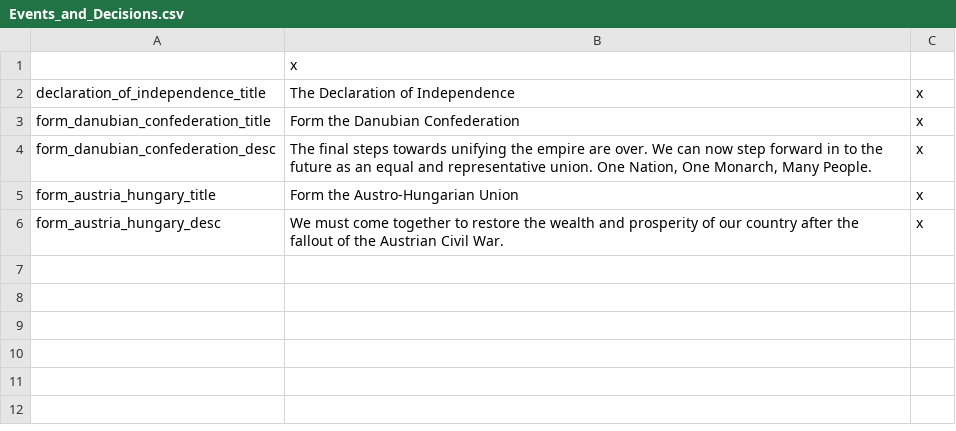
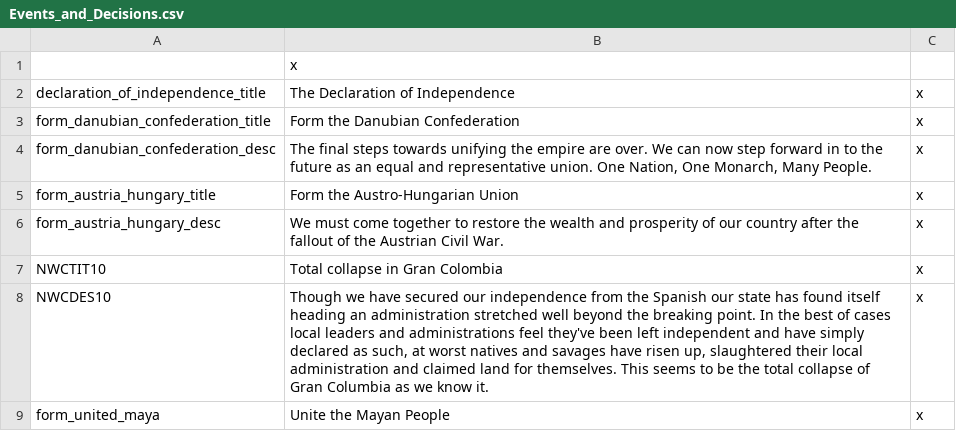
Before and after one commit to NevadaUK/Victoria2CrossCresentCrowns, a CSV file: 1800MegaSession/localisation/Events_and_Decisions.csv, drawn as a sheet.

```diff
--- a/1800MegaSession/localisation/Events_and_Decisions.csv
+++ b/1800MegaSession/localisation/Events_and_Decisions.csv
@@ -6 +6,4 @@ form_austria_hungary_title;Form the Austro-Hungarian Union;x
 form_austria_hungary_desc;We must come together to restore the wealth and prosperity of our country after the fallout of the Austrian Civil War.;x
+NWCTIT10; Total collapse in Gran Colombia;x
+NWCDES10; Though we have secured our independence from the Spanish our state has found itself heading an administration stretched well beyond the breaking point. In the best of cases local leaders and administrations feel they've been left independent and have simply declared as such, at worst natives and savages have risen up, slaughtered their local administration and claimed land for themselves. This seems to be the total collapse of Gran Columbia as we know it.;x
+form_united_maya;Unite the Mayan People;x
```
Also changed, not shown: 1800MegaSession/localisation/0MAM_Provinces.csv, 1800MegaSession/localisation/CountryNames.csv, 32 other files.
